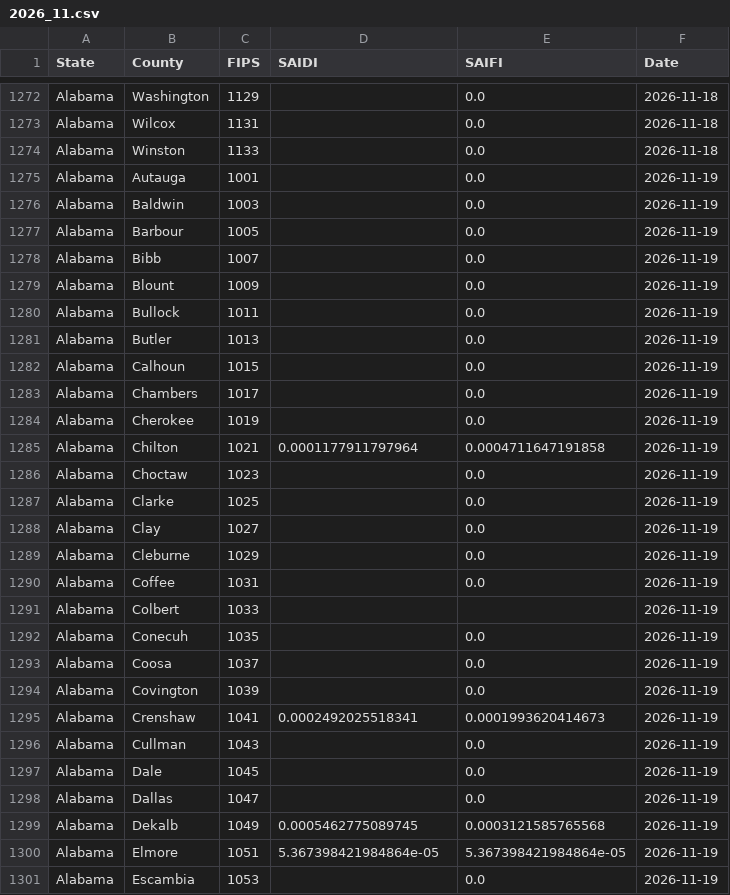
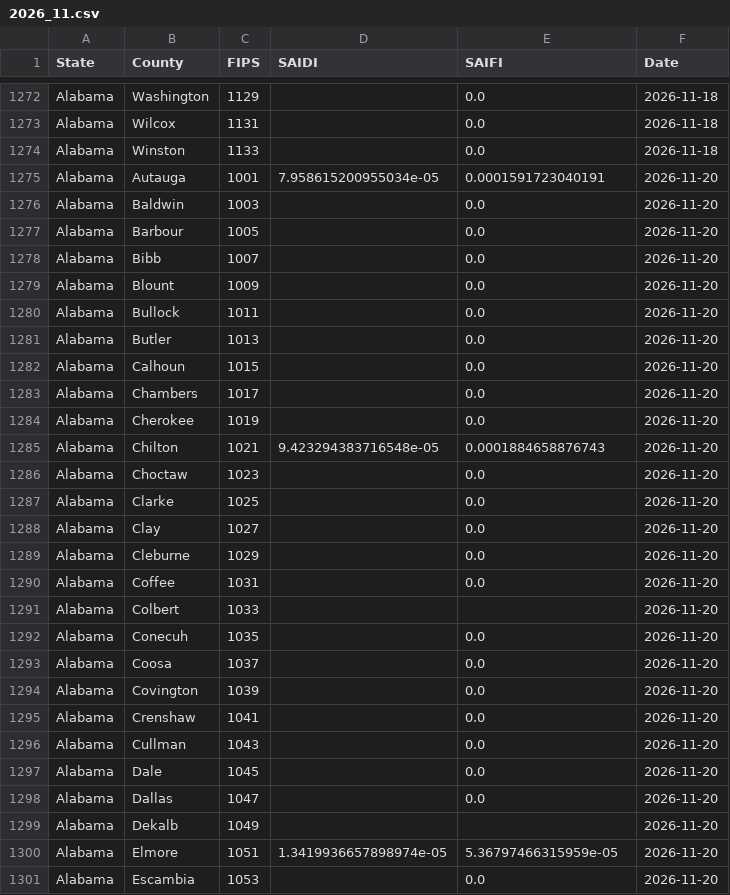
Before and after one commit to Urban-Research-Group/grower-dashboard, a CSV file: historical/AL/2026_11.csv, drawn as a sheet; only a part is shown, gaps mark what is left out; the diff covers the shown part only.

```diff
--- a/historical/AL/2026_11.csv
+++ b/historical/AL/2026_11.csv
@@ -1274,28 +1274,28 @@ Alabama,Wilcox,1131,,0.0,2026-11-18
 Alabama,Winston,1133,,0.0,2026-11-18
-Alabama,Autauga,1001,,0.0,2026-11-19
-Alabama,Baldwin,1003,,0.0,2026-11-19
-Alabama,Barbour,1005,,0.0,2026-11-19
-Alabama,Bibb,1007,,0.0,2026-11-19
-Alabama,Blount,1009,,0.0,2026-11-19
-Alabama,Bullock,1011,,0.0,2026-11-19
-Alabama,Butler,1013,,0.0,2026-11-19
-Alabama,Calhoun,1015,,0.0,2026-11-19
-Alabama,Chambers,1017,,0.0,2026-11-19
-Alabama,Cherokee,1019,,0.0,2026-11-19
-Alabama,Chilton,1021,0.0001177911797964,0.0004711647191858,2026-11-19
-Alabama,Choctaw,1023,,0.0,2026-11-19
-Alabama,Clarke,1025,,0.0,2026-11-19
-Alabama,Clay,1027,,0.0,2026-11-19
-Alabama,Cleburne,1029,,0.0,2026-11-19
-Alabama,Coffee,1031,,0.0,2026-11-19
-Alabama,Colbert,1033,,,2026-11-19
-Alabama,Conecuh,1035,,0.0,2026-11-19
-Alabama,Coosa,1037,,0.0,2026-11-19
-Alabama,Covington,1039,,0.0,2026-11-19
-Alabama,Crenshaw,1041,0.0002492025518341,0.0001993620414673,2026-11-19
-Alabama,Cullman,1043,,0.0,2026-11-19
-Alabama,Dale,1045,,0.0,2026-11-19
-Alabama,Dallas,1047,,0.0,2026-11-19
-Alabama,Dekalb,1049,0.0005462775089745,0.0003121585765568,2026-11-19
-Alabama,Elmore,1051,5.367398421984864e-05,5.367398421984864e-05,2026-11-19
-Alabama,Escambia,1053,,0.0,2026-11-19
+Alabama,Autauga,1001,7.958615200955034e-05,0.0001591723040191,2026-11-20
+Alabama,Baldwin,1003,,0.0,2026-11-20
+Alabama,Barbour,1005,,0.0,2026-11-20
+Alabama,Bibb,1007,,0.0,2026-11-20
+Alabama,Blount,1009,,0.0,2026-11-20
+Alabama,Bullock,1011,,0.0,2026-11-20
+Alabama,Butler,1013,,0.0,2026-11-20
+Alabama,Calhoun,1015,,0.0,2026-11-20
+Alabama,Chambers,1017,,0.0,2026-11-20
+Alabama,Cherokee,1019,,0.0,2026-11-20
+Alabama,Chilton,1021,9.423294383716548e-05,0.0001884658876743,2026-11-20
+Alabama,Choctaw,1023,,0.0,2026-11-20
+Alabama,Clarke,1025,,0.0,2026-11-20
+Alabama,Clay,1027,,0.0,2026-11-20
+Alabama,Cleburne,1029,,0.0,2026-11-20
+Alabama,Coffee,1031,,0.0,2026-11-20
+Alabama,Colbert,1033,,,2026-11-20
+Alabama,Conecuh,1035,,0.0,2026-11-20
+Alabama,Coosa,1037,,0.0,2026-11-20
+Alabama,Covington,1039,,0.0,2026-11-20
+Alabama,Crenshaw,1041,,0.0,2026-11-20
+Alabama,Cullman,1043,,0.0,2026-11-20
+Alabama,Dale,1045,,0.0,2026-11-20
+Alabama,Dallas,1047,,0.0,2026-11-20
+Alabama,Dekalb,1049,,,2026-11-20
+Alabama,Elmore,1051,1.3419936657898974e-05,5.36797466315959e-05,2026-11-20
+Alabama,Escambia,1053,,0.0,2026-11-20
```
Also changed, not shown: 151 edited cells elsewhere in this file, historical/GA/2026_11.csv, historical/LA/2026_11.csv, 19 other files.
